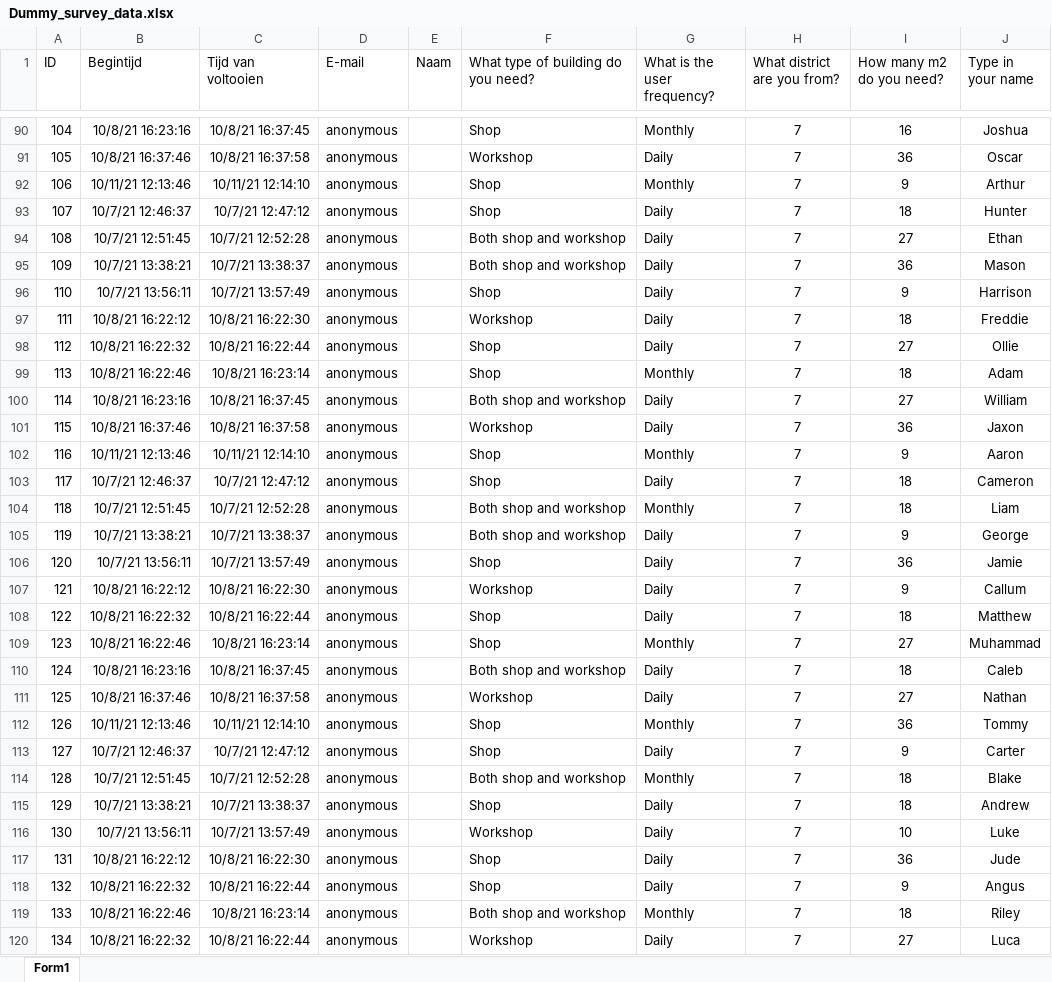
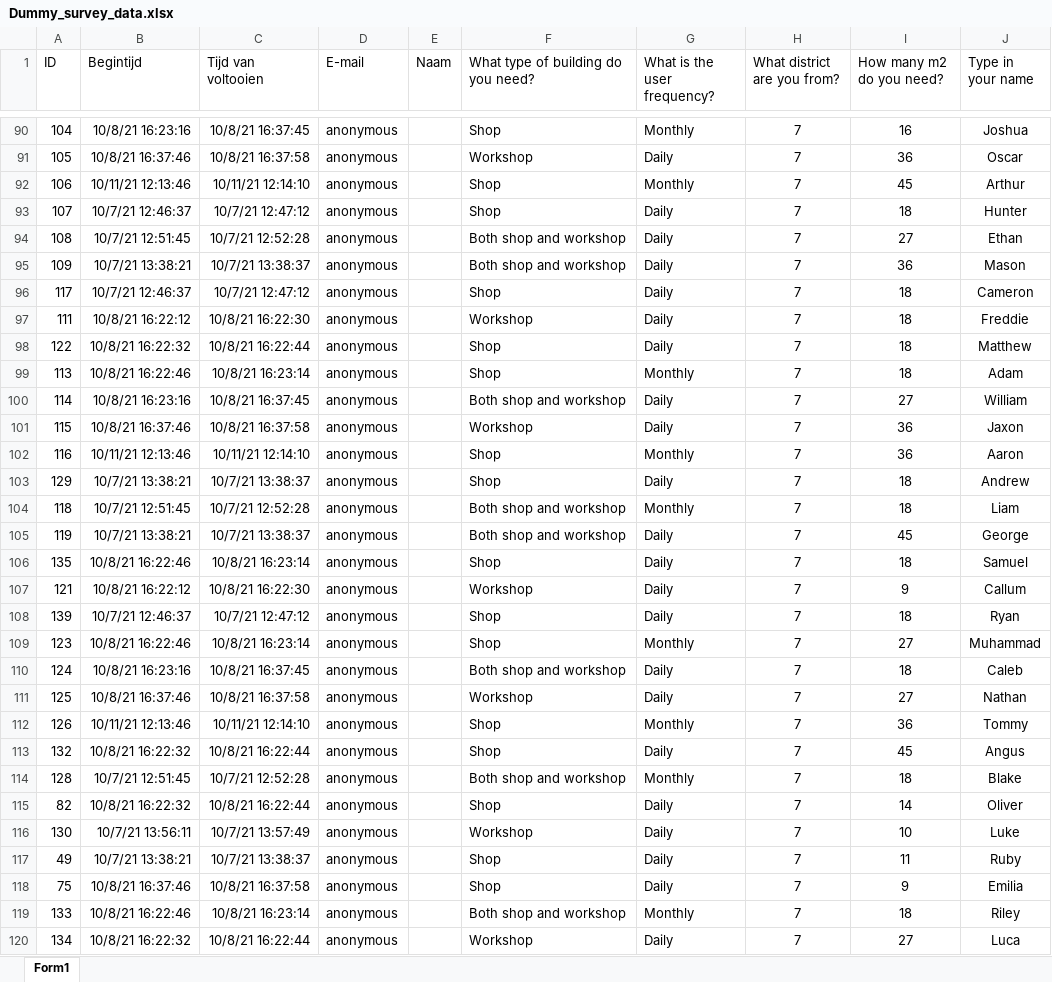
Before and after one commit to erengozdeanil/Earthy4.2, an Excel workbook: 0_Configuration/Foundation/Dummy_survey_data.xlsx, sheet Form1, drawn as a sheet; only a part is shown, gaps mark what is left out; values as stored, in another font and other column widths than the file's, no borders; table styles not drawn; the diff covers the shown part only; the diff names each change by its address in the sheet, - before the commit and + after, or states it on an @@ line.

```diff
--- a/0_Configuration/Foundation/Dummy_survey_data.xlsx (sheet Form1)
+++ b/0_Configuration/Foundation/Dummy_survey_data.xlsx (sheet Form1)
-I92 (How many m2 do you need?): 9
+I92 (How many m2 do you need?): 45
@@ row 96 moved to row 23: 110 @@
@@ row 103 moved to row 96: 117 @@
@@ row 98 moved to row 55: 112 @@
@@ row 108 moved to row 98: 122 @@
-I102 (How many m2 do you need?): 9
+I102 (How many m2 do you need?): 36
@@ row 115 moved to row 103: 129 @@
-I105 (How many m2 do you need?): 9
+I105 (How many m2 do you need?): 45
@@ row 106 moved to row 44: 120 @@
@@ row 121 moved to row 106: 135 @@
@@ row 125 moved to row 108: 139 @@
-A113 (ID): 127
+A113 (ID): 132
-B113 (Begintijd): 10/7/21 12:46:37
+B113 (Begintijd): 10/8/21 16:22:32
-C113 (Tijd van voltooien): 10/7/21 12:47:12
+C113 (Tijd van voltooien): 10/8/21 16:22:44
-I113 (How many m2 do you need?): 9
+I113 (How many m2 do you need?): 45
-J113 (Type in your name): Carter
+J113 (Type in your name): Angus
@@ row 68 moved to row 115: 82 @@
@@ row 117 moved to row 45: 131 @@
@@ row 35 moved to row 117: 49 @@
-A118 (ID): 132
+A118 (ID): 75
-B118 (Begintijd): 10/8/21 16:22:32
+B118 (Begintijd): 10/8/21 16:37:46
-C118 (Tijd van voltooien): 10/8/21 16:22:44
+C118 (Tijd van voltooien): 10/8/21 16:37:58
-J118 (Type in your name): Angus
+J118 (Type in your name): Emilia
```
Also changed, not shown: 1 added row, 1 removed row, 28 moved rows and 3 edited cells elsewhere in this sheet, 6 other files.
